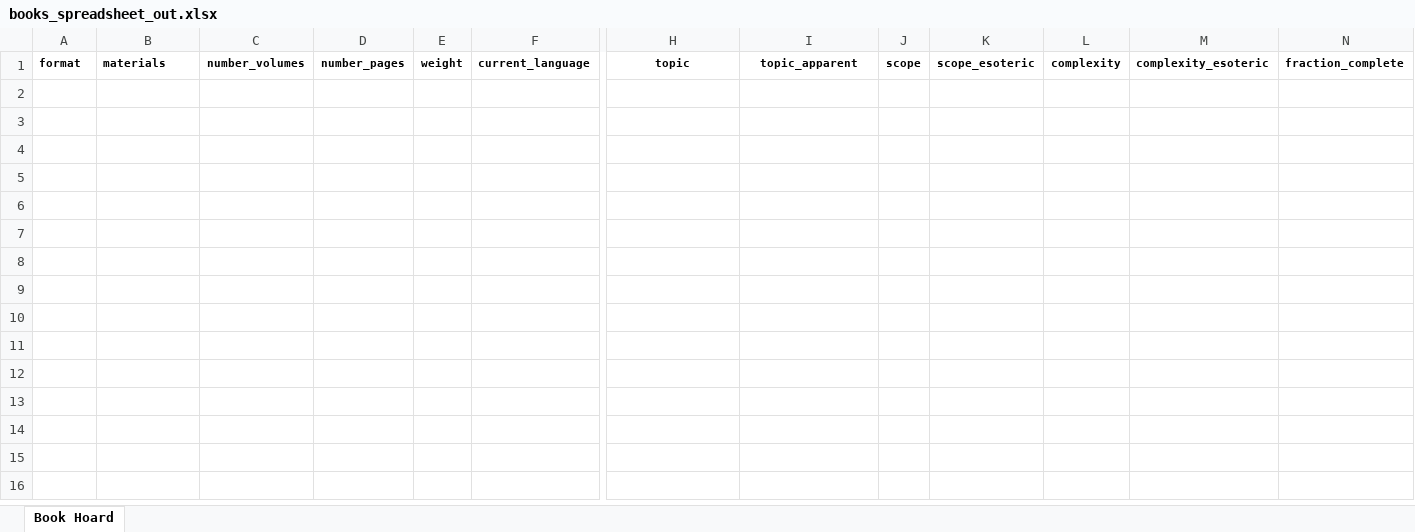
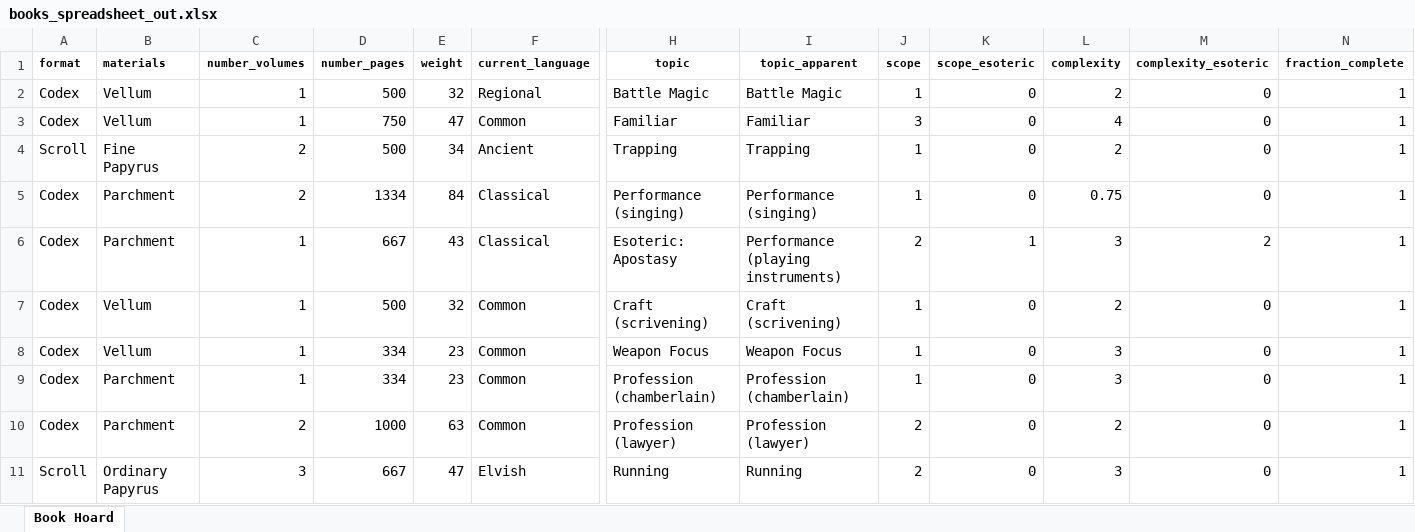
Before and after one commit to glsmith7/fantasy_books, an Excel workbook: books_spreadsheet_out.xlsx, sheet Book Hoard, drawn as a sheet; only a part is shown, gaps mark what is left out; values as stored, in another font and other column widths than the file's, no borders; rows hold the shown columns only; the diff names each change by its address in the sheet, - before the commit and + after, or states it on an @@ line.

Commit message:
Works up to CHANCE_OF_EPITHET_IN_AUTHOR_NAME

```diff
--- a/books_spreadsheet_out.xlsx (sheet Book Hoard)
+++ b/books_spreadsheet_out.xlsx (sheet Book Hoard)
+row 2: Codex | Vellum | 1 | 500 | 32 | Regional | Battle Magic | Battle Magic | 1 | 0 | 2 | 0 | 1
+row 3: Codex | Vellum | 1 | 750 | 47 | Common | Familiar | Familiar | 3 | 0 | 4 | 0 | 1
+row 4: Scroll | Fine Papyrus | 2 | 500 | 34 | Ancient | Trapping | Trapping | 1 | 0 | 2 | 0 | 1
+row 5: Codex | Parchment | 2 | 1334 | 84 | Classical | Performance (singing) | Performance (singing) | 1 | 0 | 0.75 | 0 | 1
+row 6: Codex | Parchment | 1 | 667 | 43 | Classical | Esoteric: Apostasy | Performance (playing instruments) | 2 | 1 | 3 | 2 | 1
+row 7: Codex | Vellum | 1 | 500 | 32 | Common | Craft (scrivening) | Craft (scrivening) | 1 | 0 | 2 | 0 | 1
+row 8: Codex | Vellum | 1 | 334 | 23 | Common | Weapon Focus | Weapon Focus | 1 | 0 | 3 | 0 | 1
+row 9: Codex | Parchment | 1 | 334 | 23 | Common | Profession (chamberlain) | Profession (chamberlain) | 1 | 0 | 3 | 0 | 1
+row 10: Codex | Parchment | 2 | 1000 | 63 | Common | Profession (lawyer) | Profession (lawyer) | 2 | 0 | 2 | 0 | 1
+row 11: Scroll | Ordinary Papyrus | 3 | 667 | 47 | Elvish | Running | Running | 2 | 0 | 3 | 0 | 1
```
Also changed, not shown: 4 other files.
